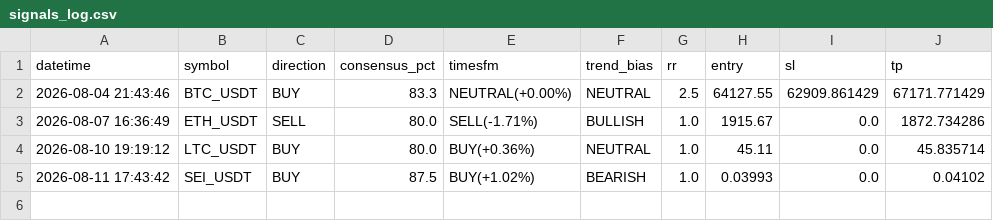
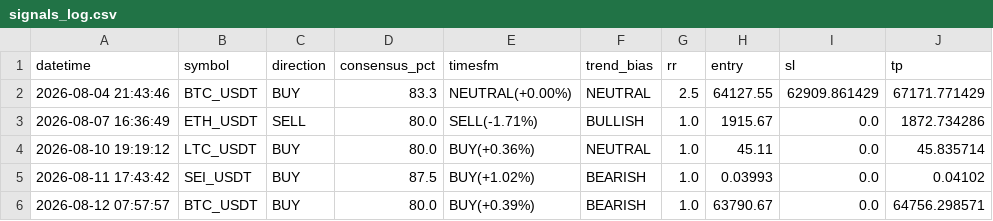
Before and after one commit to Taxi77777/crypto-signals-timesfm, a CSV file: signals_log.csv, drawn as a sheet; the diff names each change by its address in the sheet, - before the commit and + after, or states it on an @@ line.

```diff
--- a/signals_log.csv
+++ b/signals_log.csv
+row 6: 2026-08-12 07:57:57 | BTC_USDT | BUY | 80.0 | BUY(+0.39%) | BEARISH | 1.0 | 63790.67 | 0.0 | 64756.298571
```
Also changed, not shown: 3 other files.
